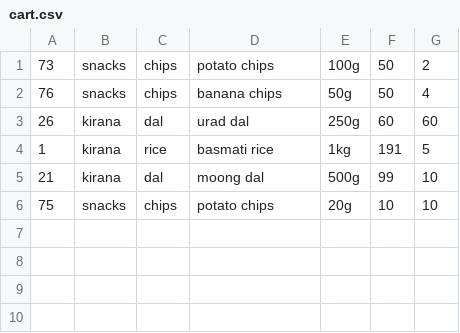
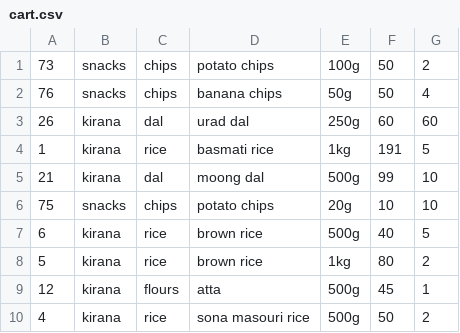
Before and after one commit to Areeb-Ak/Grocery, a CSV file: cart.csv, drawn as a sheet.

```diff
--- a/cart.csv
+++ b/cart.csv
@@ -6 +6,5 @@
 75,snacks,chips,potato chips,20g,10,10
+6,kirana,rice,brown rice,500g,40,5
+5,kirana,rice,brown rice,1kg,80,2
+12,kirana,flours,atta,500g,45,1
+4,kirana,rice,sona masouri rice,500g,50,2
```
Also changed, not shown: 5 other files.
